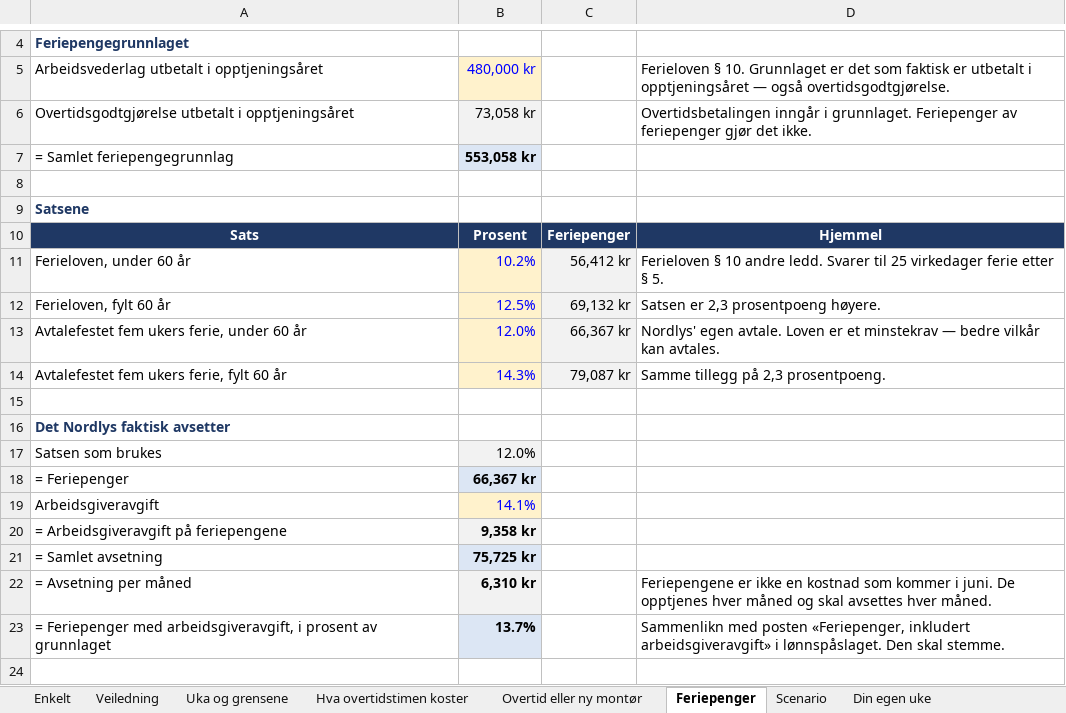
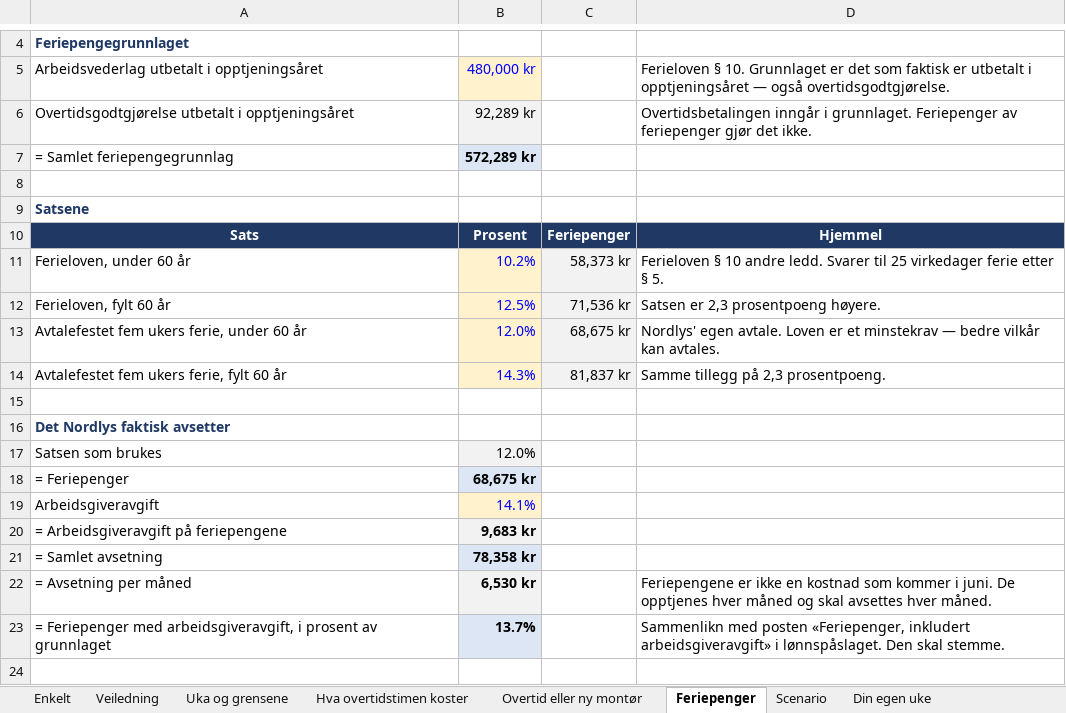
Before and after one commit to Truthseeker1968/lom-app, an Excel workbook: pensum/ol20/OL20_Noen_viktige_lover_Regneark_Arbeidstid_og_overtid.xlsx, sheet Feriepenger, drawn as a sheet; only a part is shown, gaps mark what is left out; values as stored, in another font and other column widths than the file's, no borders; conditional formats not drawn; the diff names each change by its address in the sheet, - before the commit and + after, or states it on an @@ line.

```diff
--- a/pensum/ol20/OL20_Noen_viktige_lover_Regneark_Arbeidstid_og_overtid.xlsx (sheet Feriepenger)
+++ b/pensum/ol20/OL20_Noen_viktige_lover_Regneark_Arbeidstid_og_overtid.xlsx (sheet Feriepenger)
-B6: 73,058 kr
+B6: 92,289 kr
-B7: 553,058 kr
+B7: 572,289 kr
-C11: 56,412 kr
+C11: 58,373 kr
-C12: 69,132 kr
+C12: 71,536 kr
-C13: 66,367 kr
+C13: 68,675 kr
-C14: 79,087 kr
+C14: 81,837 kr
-B18: 66,367 kr
+B18: 68,675 kr
-B20: 9,358 kr
+B20: 9,683 kr
-B21: 75,725 kr
+B21: 78,358 kr
-B22: 6,310 kr
+B22: 6,530 kr
```
Also changed, not shown: sheet Scenario, sheet Hva overtidstimen koster, sheet Enkelt, sheet Overtid eller ny montør, sheet Veiledning, formulas that keep their value, pensum/ol15/OL15_Nyere_organisasjonsteorier_Oppgaver_v10.xlsx, 7 other files.
